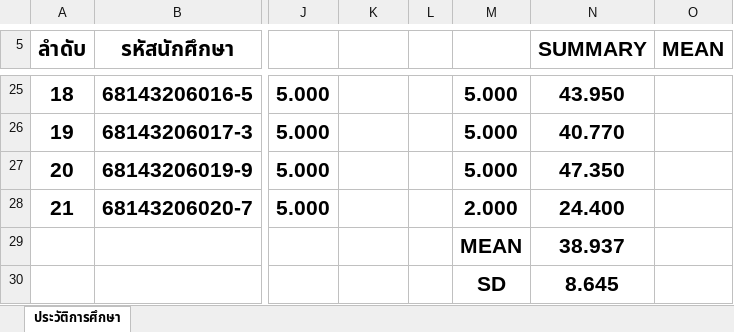
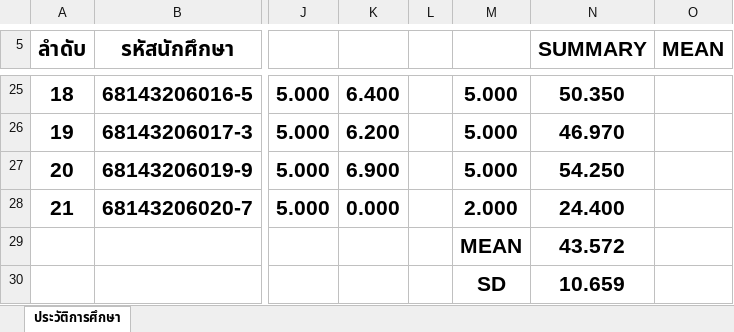
Before and after one commit to KungLobster69/WORK, an Excel workbook: RMUTL_WORK/Teaching work/2025/เทอม_02/ENGCE117_Computer Programming for Computer Engineer/SCORE_117.xlsx, sheet ประวัติการศึกษา, drawn as a sheet; only a part is shown, gaps mark what is left out; values as stored, in another font and other column widths than the file's, no borders; the diff covers the shown part only; the diff names each change by its address in the sheet, - before the commit and + after, or states it on an @@ line.

```diff
--- a/RMUTL_WORK/Teaching work/2025/เทอม_02/ENGCE117_Computer Programming for Computer Engineer/SCORE_117.xlsx (sheet ประวัติการศึกษา)
+++ b/RMUTL_WORK/Teaching work/2025/เทอม_02/ENGCE117_Computer Programming for Computer Engineer/SCORE_117.xlsx (sheet ประวัติการศึกษา)
-K25: (empty)
+K25: 6.400
-N25 (SUMMARY): 43.950
+N25 (SUMMARY): 50.350
-K26: (empty)
+K26: 6.200
-N26 (SUMMARY): 40.770
+N26 (SUMMARY): 46.970
-K27: (empty)
+K27: 6.900
-N27 (SUMMARY): 47.350
+N27 (SUMMARY): 54.250
-K28: (empty)
+K28: 0.000
-N29 (SUMMARY): 38.937
+N29 (SUMMARY): 43.572
-N30 (SUMMARY): 8.645
+N30 (SUMMARY): 10.659
```
Also changed, not shown: 31 edited cells elsewhere in this sheet.
